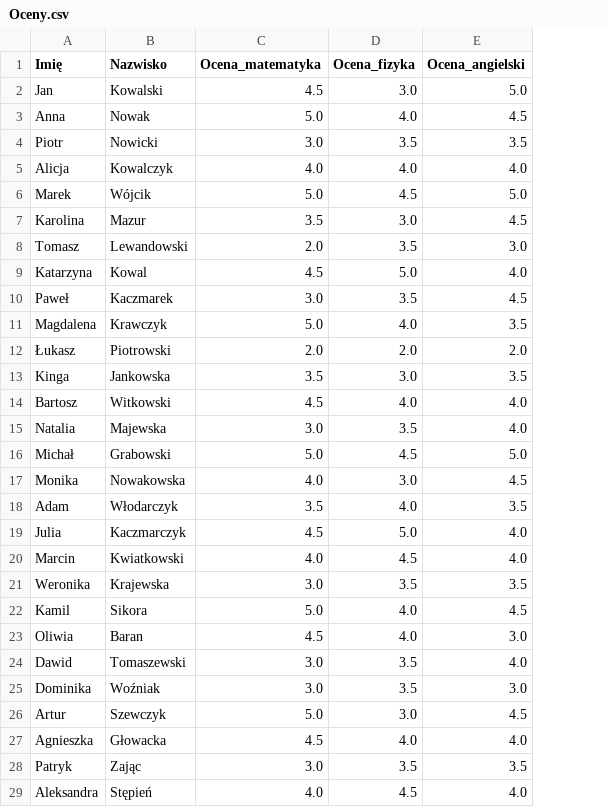
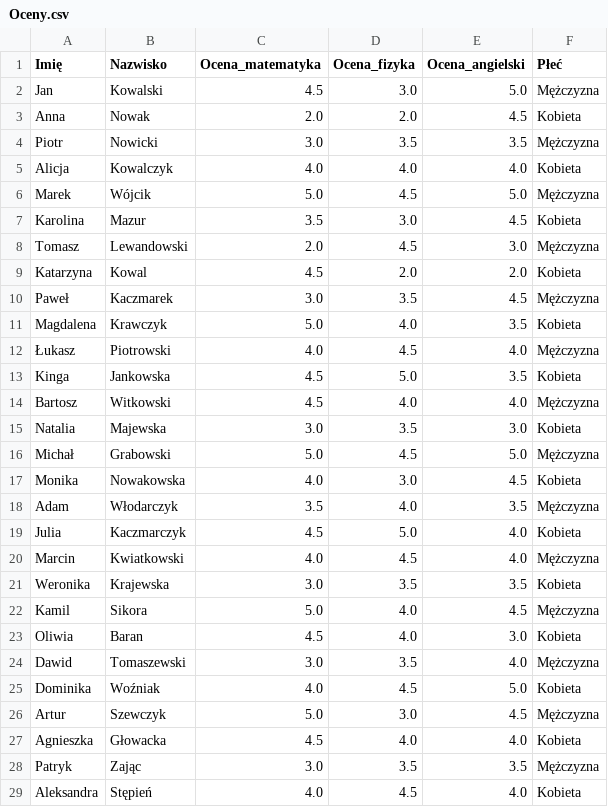
Before and after one commit to papito111/PYTHON_KURSY, a CSV file: python/Jupyter_nauka/Projekty/3_Projekt_Oceny/Oceny.csv, drawn as a sheet; only a part is shown; the diff covers the shown part only; the diff names each change by its address in the sheet, - before the commit and + after, or states it on an @@ line.

```diff
--- a/python/Jupyter_nauka/Projekty/3_Projekt_Oceny/Oceny.csv
+++ b/python/Jupyter_nauka/Projekty/3_Projekt_Oceny/Oceny.csv
+column F (Płeć), rows 2-29: Mężczyzna | Kobieta | Mężczyzna | Kobieta | Mężczyzna | Kobieta | Mężczyzna | Kobieta | Mężczyzna | Kobieta | Mężczyzna | Kobieta | Mężczyzna | Kobieta | Mężczyzna | Kobieta | Mężczyzna | Kobieta | Mężczyzna | Kobieta | Mężczyzna | Kobieta | Mężczyzna | Kobieta | Mężczyzna | Kobieta | Mężczyzna | Kobieta
-C3 (Ocena_matematyka): 5.0
+C3 (Ocena_matematyka): 2.0
-D3 (Ocena_fizyka): 4.0
+D3 (Ocena_fizyka): 2.0
-D8 (Ocena_fizyka): 3.5
+D8 (Ocena_fizyka): 4.5
-D9 (Ocena_fizyka): 5.0
+D9 (Ocena_fizyka): 2.0
-E9 (Ocena_angielski): 4.0
+E9 (Ocena_angielski): 2.0
-C12 (Ocena_matematyka): 2.0
+C12 (Ocena_matematyka): 4.0
-D12 (Ocena_fizyka): 2.0
+D12 (Ocena_fizyka): 4.5
-E12 (Ocena_angielski): 2.0
+E12 (Ocena_angielski): 4.0
-C13 (Ocena_matematyka): 3.5
+C13 (Ocena_matematyka): 4.5
-D13 (Ocena_fizyka): 3.0
+D13 (Ocena_fizyka): 5.0
-E15 (Ocena_angielski): 4.0
+E15 (Ocena_angielski): 3.0
-C25 (Ocena_matematyka): 3.0
+C25 (Ocena_matematyka): 4.0
-D25 (Ocena_fizyka): 3.5
+D25 (Ocena_fizyka): 4.5
-E25 (Ocena_angielski): 3.0
+E25 (Ocena_angielski): 5.0
```
Also changed, not shown: 1 added row, 14 removed rows and 15 edited cells elsewhere in this file, 1 other file.
